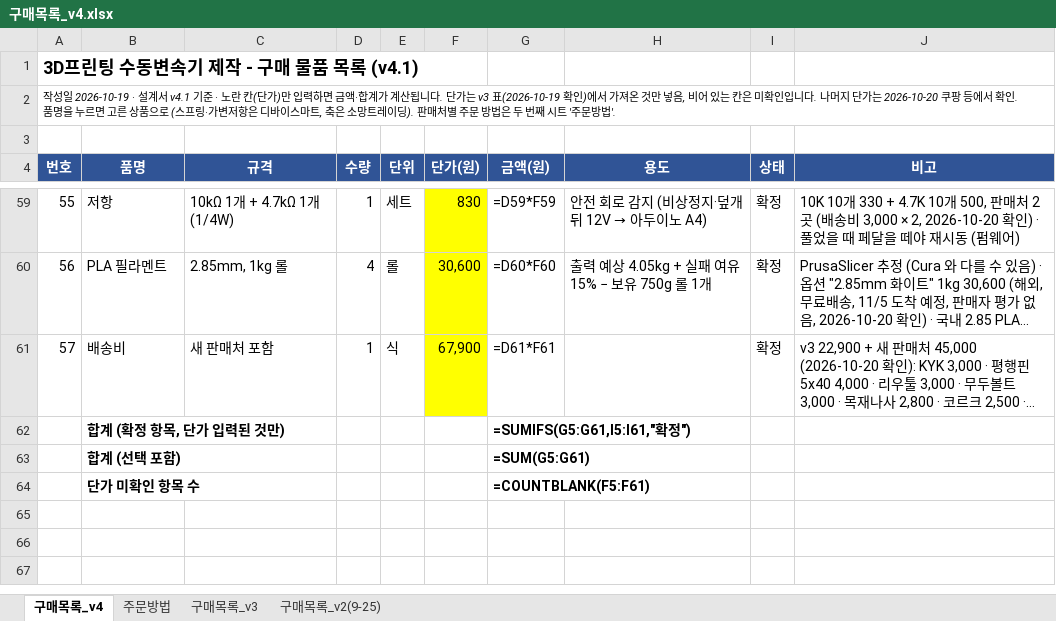
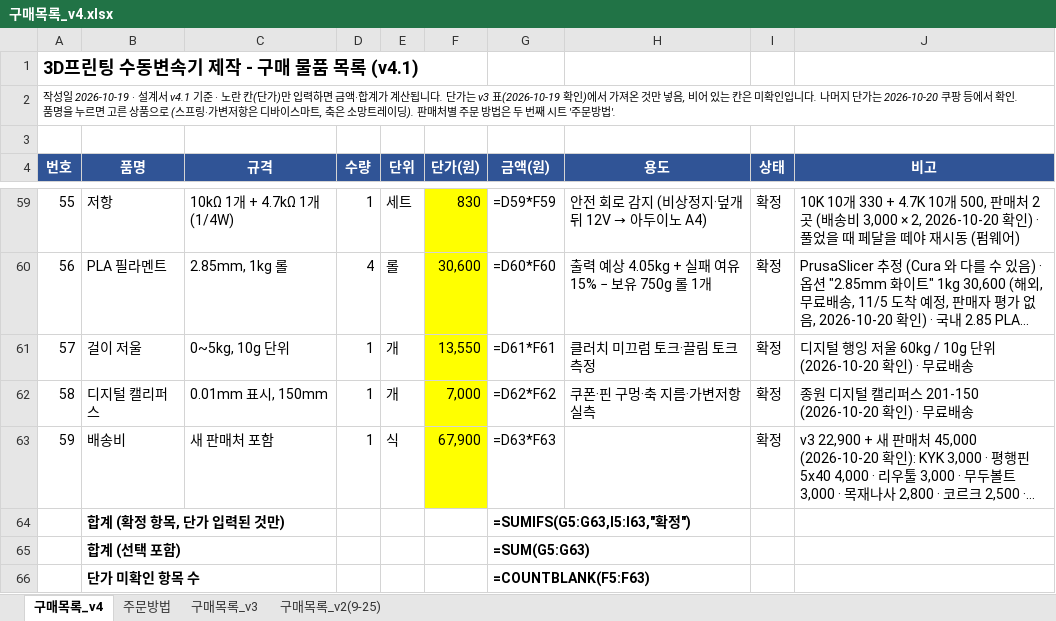
Before and after one commit to jang090623-alt/neo, an Excel workbook: v4/구매목록_v4.xlsx, sheet 구매목록_v4, drawn as a sheet; only a part is shown, gaps mark what is left out; long unchanged cells end in …; values as stored, in another font and other column widths than the file's, no borders; formulas without a stored value are shown as written; addresses are those after the commit; the diff names each change by its address in the sheet, - before the commit and + after, or states it on an @@ line.

```diff
--- a/v4/구매목록_v4.xlsx (sheet 구매목록_v4)
+++ b/v4/구매목록_v4.xlsx (sheet 구매목록_v4)
+row 61: 57 | 걸이 저울 | 0~5kg, 10g 단위 | 1 | 개 | 13,550 | =D61*F61 | 클러치 미끄럼 토크·끌림 토크 측정 | 확정 | 디지털 행잉 저울 60kg / 10g 단위 (2026-10-20 확인) · 무료배송
+row 62: 58 | 디지털 캘리퍼스 | 0.01mm 표시, 150mm | 1 | 개 | 7,000 | =D62*F62 | 쿠폰·핀 구멍·축 지름·가변저항 실측 | 확정 | 종원 디지털 캘리퍼스 201-150 (2026-10-20 확인) · 무료배송
@@ column A (번호) renumbered in row 63 @@
-G63 (금액(원)): =D61*F61
+G63 (금액(원)): =D63*F63
-G64 (금액(원)): =SUMIFS(G5:G61,I5:I61,"확정")
+G64 (금액(원)): =SUMIFS(G5:G63,I5:I63,"확정")
-G65 (금액(원)): =SUM(G5:G61)
+G65 (금액(원)): =SUM(G5:G63)
-G66 (금액(원)): =COUNTBLANK(F5:F61)
+G66 (금액(원)): =COUNTBLANK(F5:F63)
```
Also changed, not shown: sheet 주문방법, 2 other files.
